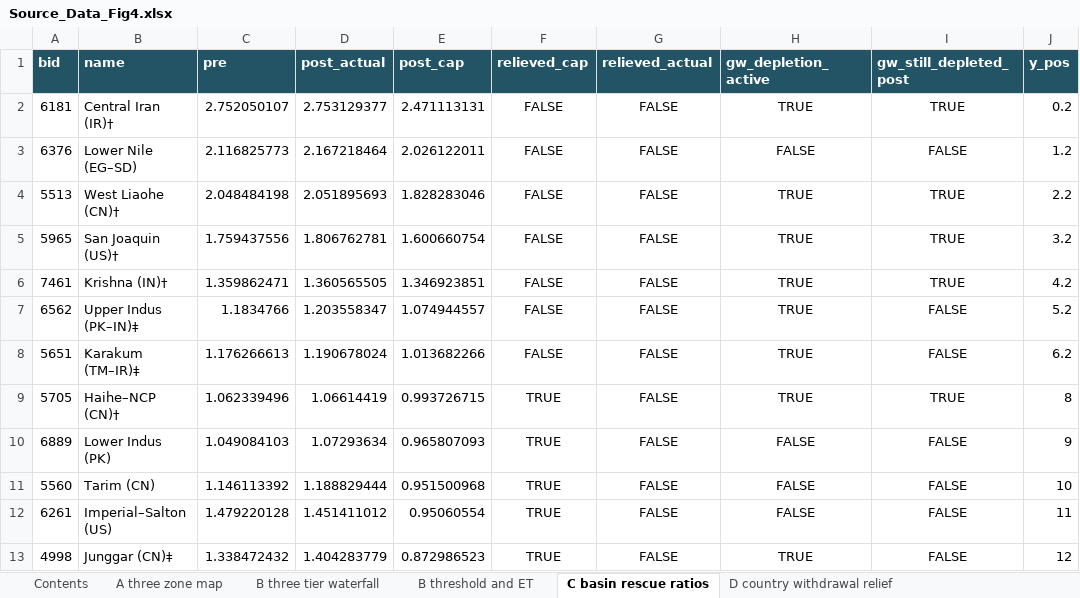
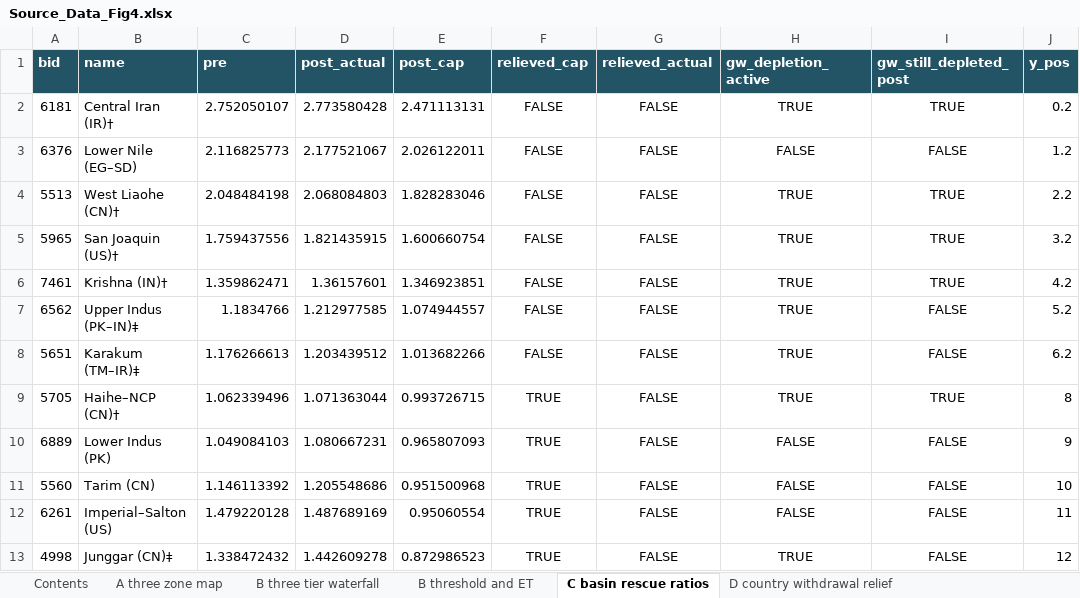
Before and after one commit to wlcbysy/global-leaching-water-paradox, an Excel workbook: source_data/Source_Data_Fig4.xlsx, sheet C basin rescue ratios, drawn as a sheet; values as stored, in another font and other column widths than the file's, no borders; the diff names each change by its address in the sheet, - before the commit and + after, or states it on an @@ line.

```diff
--- a/source_data/Source_Data_Fig4.xlsx (sheet C basin rescue ratios)
+++ b/source_data/Source_Data_Fig4.xlsx (sheet C basin rescue ratios)
-D2 (post_actual): 2.753129377
+D2 (post_actual): 2.773580428
-D3 (post_actual): 2.167218464
+D3 (post_actual): 2.177521067
-D4 (post_actual): 2.051895693
+D4 (post_actual): 2.068084803
-D5 (post_actual): 1.806762781
+D5 (post_actual): 1.821435915
-D6 (post_actual): 1.360565505
+D6 (post_actual): 1.36157601
-D7 (post_actual): 1.203558347
+D7 (post_actual): 1.212977585
-D8 (post_actual): 1.190678024
+D8 (post_actual): 1.203439512
-D9 (post_actual): 1.06614419
+D9 (post_actual): 1.071363044
-D10 (post_actual): 1.07293634
+D10 (post_actual): 1.080667231
-D11 (post_actual): 1.188829444
+D11 (post_actual): 1.205548686
-D12 (post_actual): 1.451411012
+D12 (post_actual): 1.487689169
-D13 (post_actual): 1.404283779
+D13 (post_actual): 1.442609278
```
Also changed, not shown: sheet B threshold and ET, sheet B three tier waterfall, sheet A three zone map, source_data/Source_Data_ED_Fig2.xlsx, source_data/Source_Data_ED_Fig7.xlsx, 41 other files.
